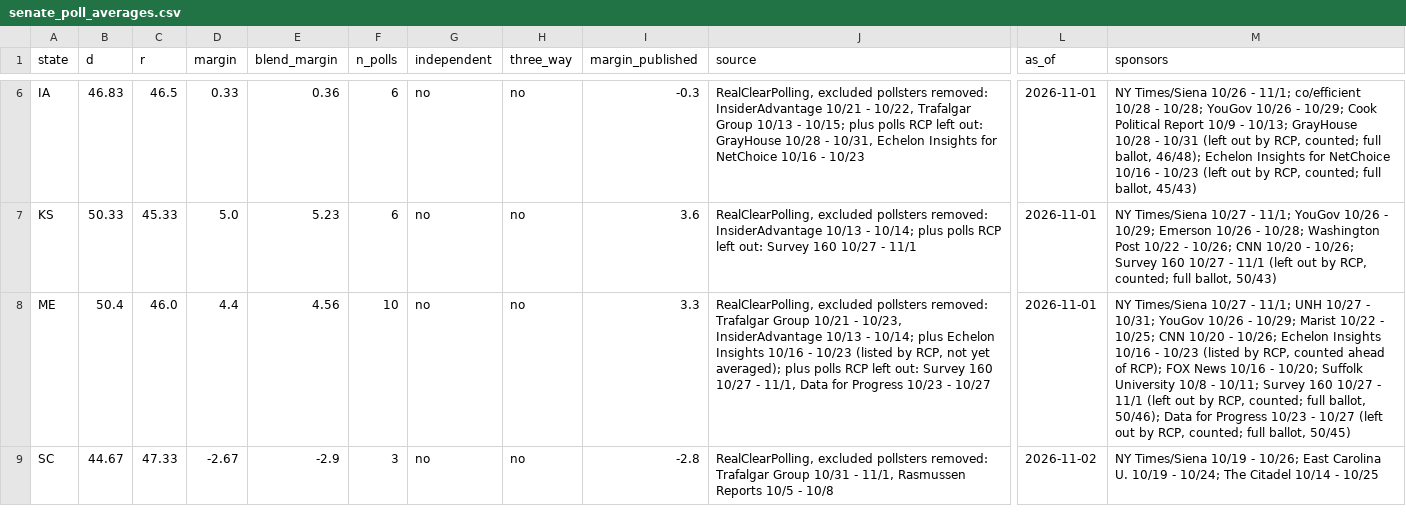
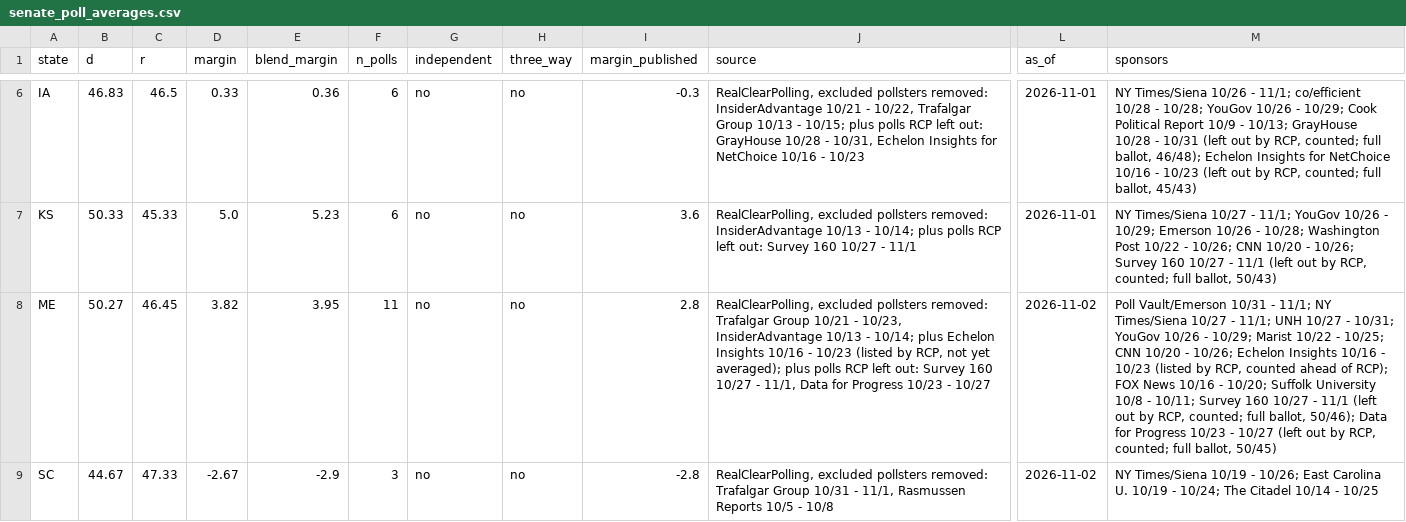
Before and after one commit to tcbDNA/house-2026, a CSV file: backend/data/senate_poll_averages.csv, drawn as a sheet; only a part is shown, gaps mark what is left out; the diff covers the shown part only; the diff names each change by its address in the sheet, - before the commit and + after, or states it on an @@ line.

```diff
--- a/backend/data/senate_poll_averages.csv
+++ b/backend/data/senate_poll_averages.csv
-B8 (d): 50.4
+B8 (d): 50.27
-C8 (r): 46.0
+C8 (r): 46.45
-D8 (margin): 4.4
+D8 (margin): 3.82
-E8 (blend_margin): 4.56
+E8 (blend_margin): 3.95
-F8 (n_polls): 10
+F8 (n_polls): 11
-I8 (margin_published): 3.3
+I8 (margin_published): 2.8
-L8 (as_of): 2026-11-01
+L8 (as_of): 2026-11-02
-M8 (sponsors): NY Times/Siena…
+M8 (sponsors): Poll Vault/Emerson 10/31 - 11/1; NY Times/Siena…
```
Also changed, not shown: 15 edited cells elsewhere in this file, backend/analysis/comparison.csv, backend/data/governor_poll_averages.csv, 23 other files.
